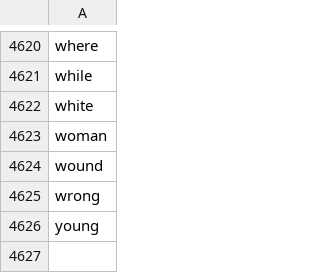
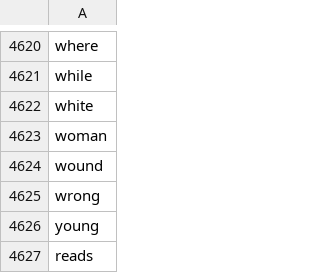
Before and after one commit to gaohey/wordler, a CSV file: validated__words.csv, drawn as a sheet; only a part is shown, gaps mark what is left out.

```diff
--- a/validated__words.csv
+++ b/validated__words.csv
@@ -4626 +4626,2 @@ wrong
 young
+reads
```
Also changed, not shown: 4 other files.
